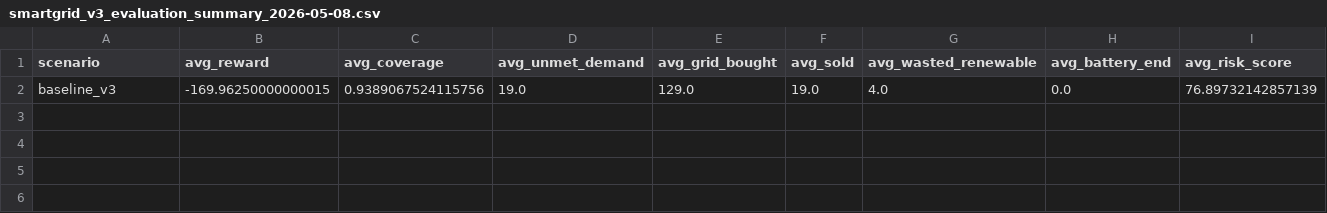
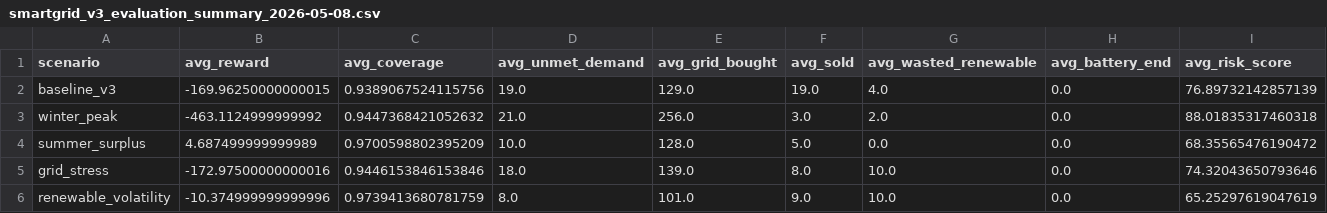
Before and after one commit to jaimeeblancoo/smartgrid-rl-es, a CSV file: results/v3/summaries/smartgrid_v3_evaluation_summary_2026-05-08.csv, drawn as a sheet; only a part is shown; rows hold the shown columns only; the diff names each change by its address in the sheet, - before the commit and + after, or states it on an @@ line.

Commit message:
feat: finalize V3 training and evaluation pipeline

```diff
--- a/results/v3/summaries/smartgrid_v3_evaluation_summary_2026-05-08.csv
+++ b/results/v3/summaries/smartgrid_v3_evaluation_summary_2026-05-08.csv
+row 3: winter_peak | -463.1124999999992 | 0.9447368421052632 | 21.0 | 256.0 | 3.0 | 2.0 | 0.0 | 88.01835317460318
+row 4: summer_surplus | 4.687499999999989 | 0.9700598802395209 | 10.0 | 128.0 | 5.0 | 0.0 | 0.0 | 68.35565476190472
+row 5: grid_stress | -172.97500000000016 | 0.9446153846153846 | 18.0 | 139.0 | 8.0 | 10.0 | 0.0 | 74.32043650793646
+row 6: renewable_volatility | -10.374999999999996 | 0.9739413680781759 | 8.0 | 101.0 | 9.0 | 10.0 | 0.0 | 65.25297619047619
```
Also changed, not shown: 16 other files.
